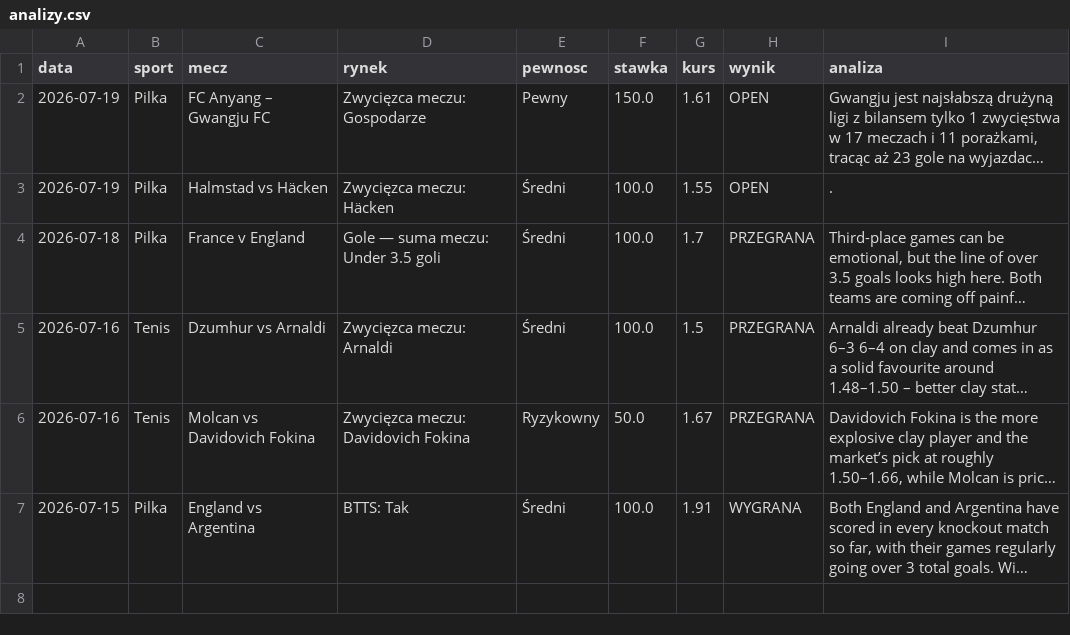
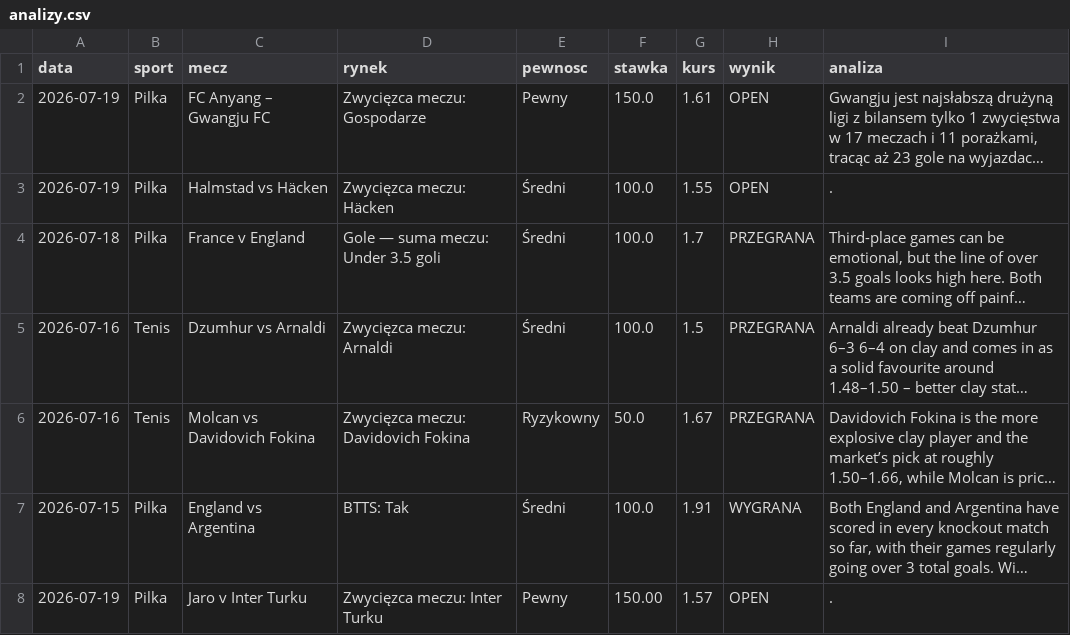
Before and after one commit to Maruha3000/kupony-dashboard, a CSV file: analizy.csv, drawn as a sheet; long unchanged cells end in …; the diff names each change by its address in the sheet, - before the commit and + after, or states it on an @@ line.

Commit message:
Dodano typ: Jaro v Inter Turku

```diff
--- a/analizy.csv
+++ b/analizy.csv
+row 8: 2026-07-19 | Pilka | Jaro v Inter Turku | Zwycięzca meczu: Inter Turku | Pewny | 150.00 | 1.57 | OPEN | .
```
